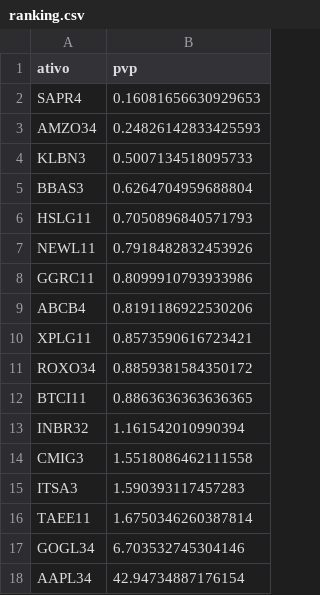
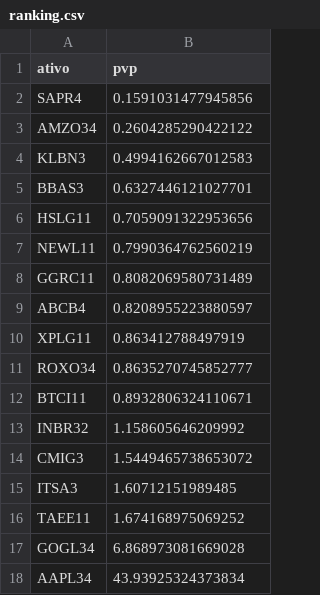
Before and after one commit to RayssaVicente/agendamento-investimento, a CSV file: dados/ranking.csv, drawn as a sheet.

```diff
--- a/dados/ranking.csv
+++ b/dados/ranking.csv
@@ -1,18 +1,18 @@
 ativo,pvp
-SAPR4,0.16081656630929653
-AMZO34,0.24826142833425593
-KLBN3,0.5007134518095733
-BBAS3,0.6264704959688804
-HSLG11,0.7050896840571793
-NEWL11,0.7918482832453926
-GGRC11,0.8099910793933986
-ABCB4,0.8191186922530206
-XPLG11,0.8573590616723421
-ROXO34,0.8859381584350172
-BTCI11,0.8863636363636365
-INBR32,1.161542010990394
-CMIG3,1.5518086462111558
-ITSA3,1.590393117457283
-TAEE11,1.6750346260387814
-GOGL34,6.703532745304146
-AAPL34,42.94734887176154
+SAPR4,0.1591031477945856
+AMZO34,0.2604285290422122
+KLBN3,0.4994162667012583
+BBAS3,0.6327446121027701
+HSLG11,0.7059091322953656
+NEWL11,0.7990364762560219
+GGRC11,0.8082069580731489
+ABCB4,0.8208955223880597
+XPLG11,0.863412788497919
+ROXO34,0.8635270745852777
+BTCI11,0.8932806324110671
+INBR32,1.158605646209992
+CMIG3,1.5449465738653072
+ITSA3,1.60712151989485
+TAEE11,1.674168975069252
+GOGL34,6.868973081669028
+AAPL34,43.93925324373834
```
Also changed, not shown: historico.csv, 1 other file.
